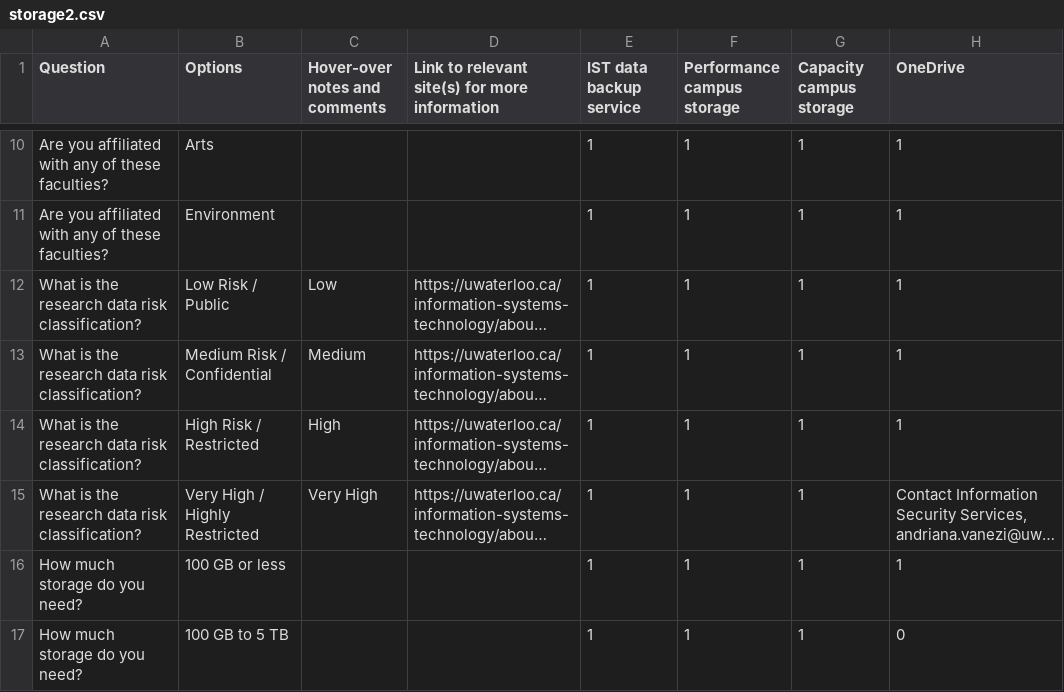
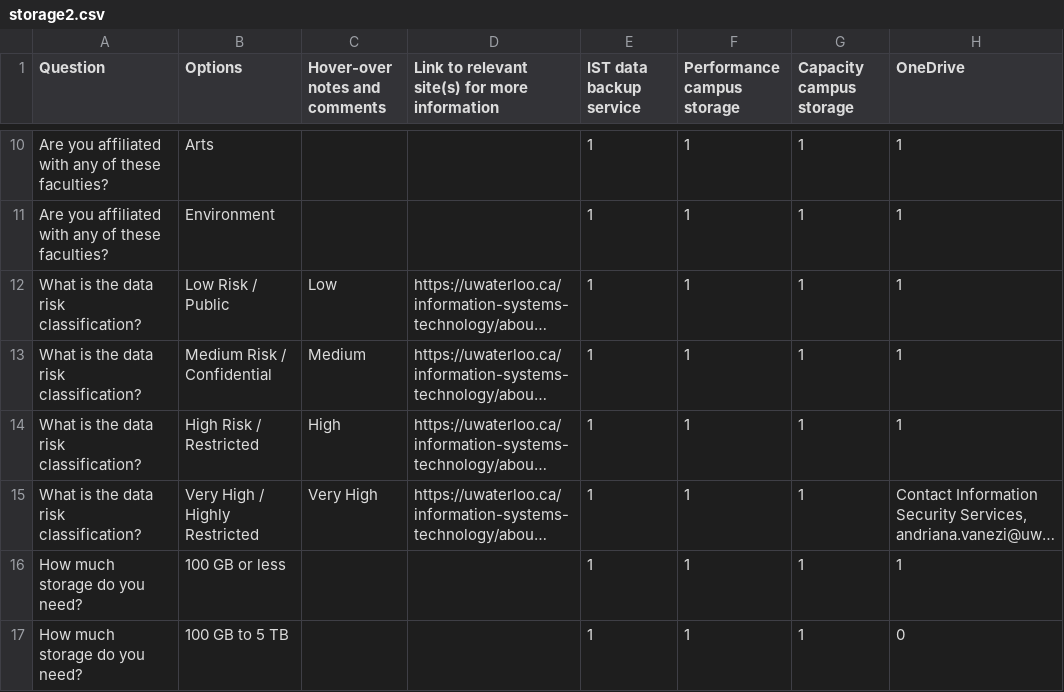
Before and after one commit to UWaterloo-Public/research-storage-options-site, a CSV file: storage2.csv, drawn as a sheet; only a part is shown, gaps mark what is left out; long unchanged cells end in …; the diff names each change by its address in the sheet, - before the commit and + after, or states it on an @@ line.

Commit message:
Update storage2.csv removed 'research'

```diff
--- a/storage2.csv
+++ b/storage2.csv
-A12:A15 (Question): What is the research data risk classification?
+A12:A15 (Question): What is the data risk classification?
```
